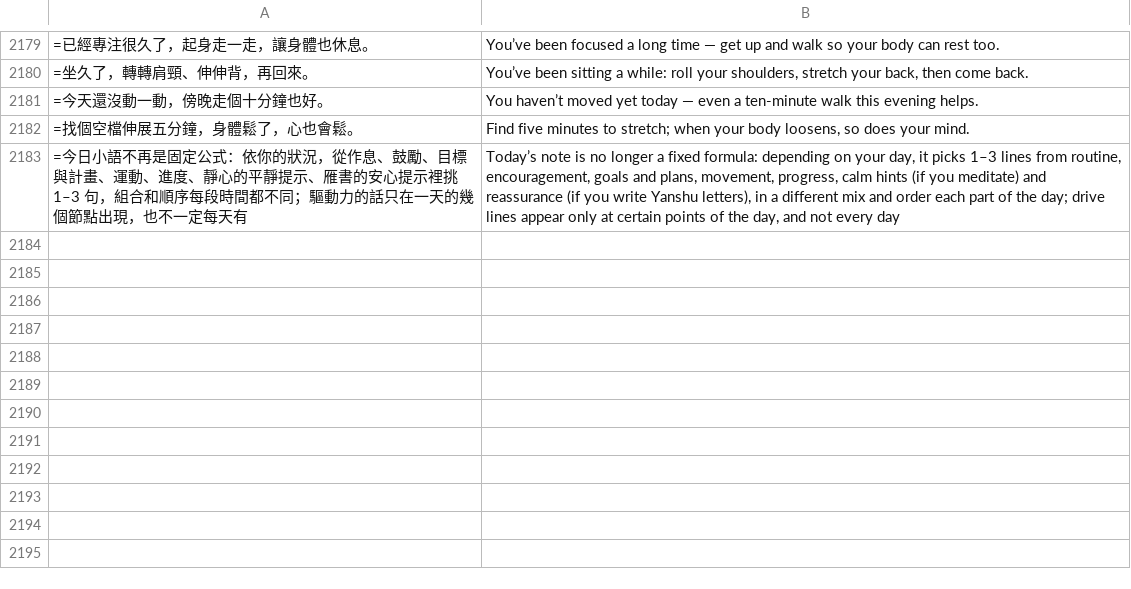
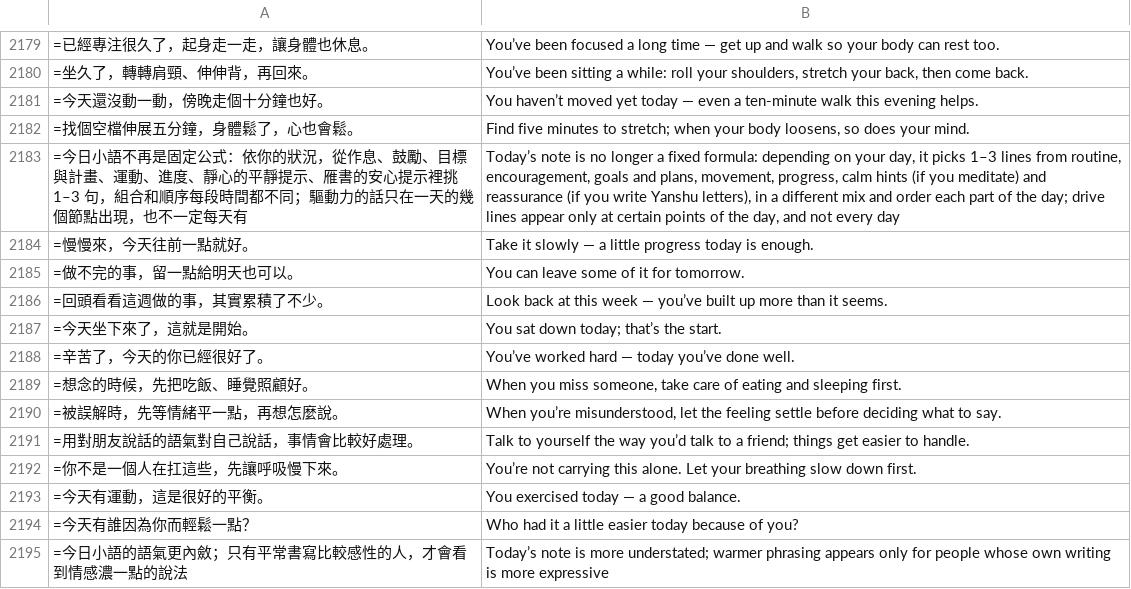
Before and after one commit to chuanchishi-cmyk/daily-practice, a TSV file: tools/i18n/en8.tsv, drawn as a sheet; only a part is shown, gaps mark what is left out.

```diff
--- a/tools/i18n/en8.tsv
+++ b/tools/i18n/en8.tsv
@@ -2184 +2184,13 @@
 =今日小語不再是固定公式：依你的狀況，從作息、鼓勵、目標與計畫、運動、進度、靜心的平靜提示、雁書的安心提示裡挑 1–3 句，組合和順序每段時間都不同；驅動力的話只在一天的幾個節點出現，也不一定每天有	Today’s note is no longer a fixed formula: depending on your day, it picks 1–3 lines from routine, encouragement, goals and plans, movement, progress, calm hints (if you meditate) and reassurance (if you write Yanshu letters), in a different mix and order each part of the day; drive lines appear only at certain points of the day, and not every day
+=慢慢來，今天往前一點就好。	Take it slowly — a little progress today is enough.
+=做不完的事，留一點給明天也可以。	You can leave some of it for tomorrow.
+=回頭看看這週做的事，其實累積了不少。	Look back at this week — you’ve built up more than it seems.
+=今天坐下來了，這就是開始。	You sat down today; that’s the start.
+=辛苦了，今天的你已經很好了。	You’ve worked hard — today you’ve done well.
+=想念的時候，先把吃飯、睡覺照顧好。	When you miss someone, take care of eating and sleeping first.
+=被誤解時，先等情緒平一點，再想怎麼說。	When you’re misunderstood, let the feeling settle before deciding what to say.
+=用對朋友說話的語氣對自己說話，事情會比較好處理。	Talk to yourself the way you’d talk to a friend; things get easier to handle.
+=你不是一個人在扛這些，先讓呼吸慢下來。	You’re not carrying this alone. Let your breathing slow down first.
+=今天有運動，這是很好的平衡。	You exercised today — a good balance.
+=今天有誰因為你而輕鬆一點？	Who had it a little easier today because of you?
+=今日小語的語氣更內斂；只有平常書寫比較感性的人，才會看到情感濃一點的說法	Today’s note is more understated; warmer phrasing appears only for people whose own writing is more expressive
```
Also changed, not shown: 7 other files.
